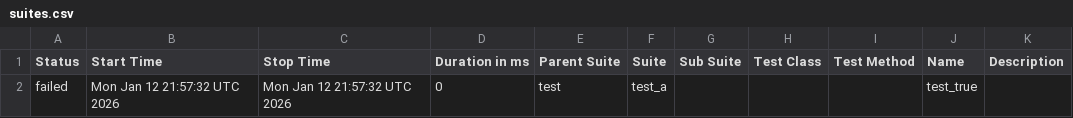
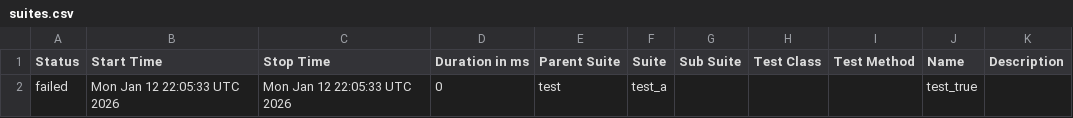
Before and after one commit to Valerii-Synenko/GhPyTry, a CSV file: data/suites.csv, drawn as a sheet.

```diff
--- a/data/suites.csv
+++ b/data/suites.csv
@@ -1,2 +1,2 @@
 "Status","Start Time","Stop Time","Duration in ms","Parent Suite","Suite","Sub Suite","Test Class","Test Method","Name","Description"
-"failed","Mon Jan 12 21:57:32 UTC 2026","Mon Jan 12 21:57:32 UTC 2026","0","test","test_a","","","","test_true",""
+"failed","Mon Jan 12 22:05:33 UTC 2026","Mon Jan 12 22:05:33 UTC 2026","0","test","test_a","","","","test_true",""
```
Also changed, not shown: 24 other files.
